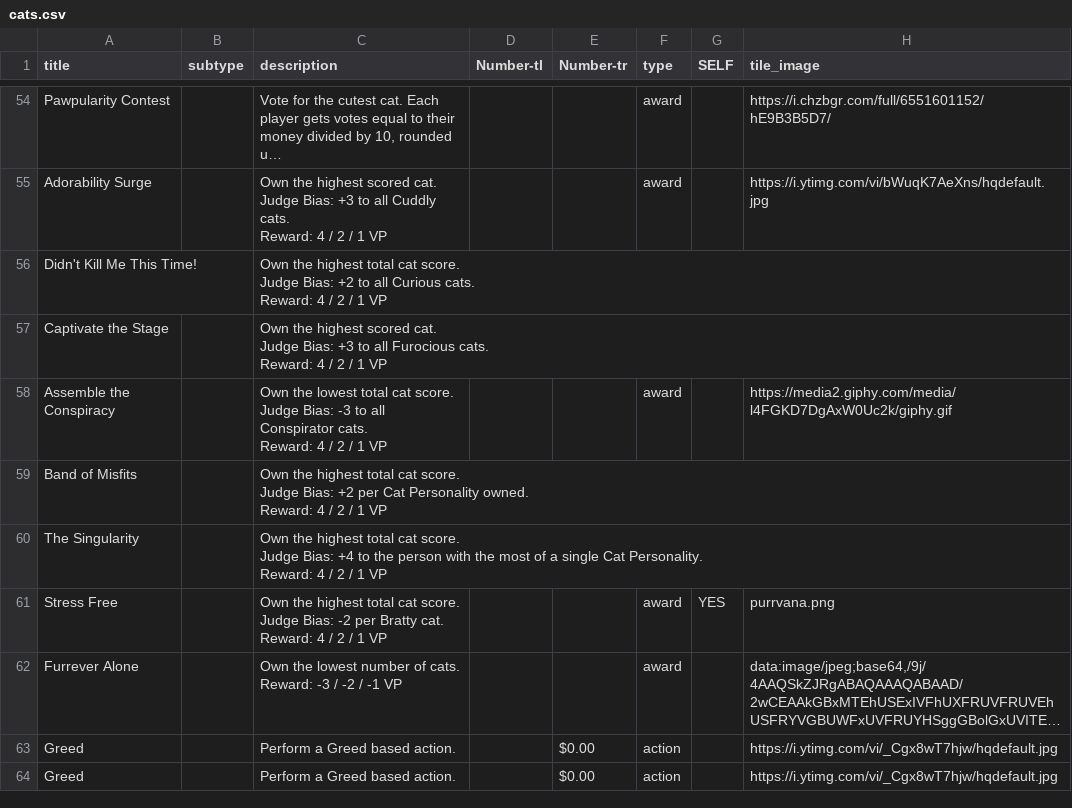
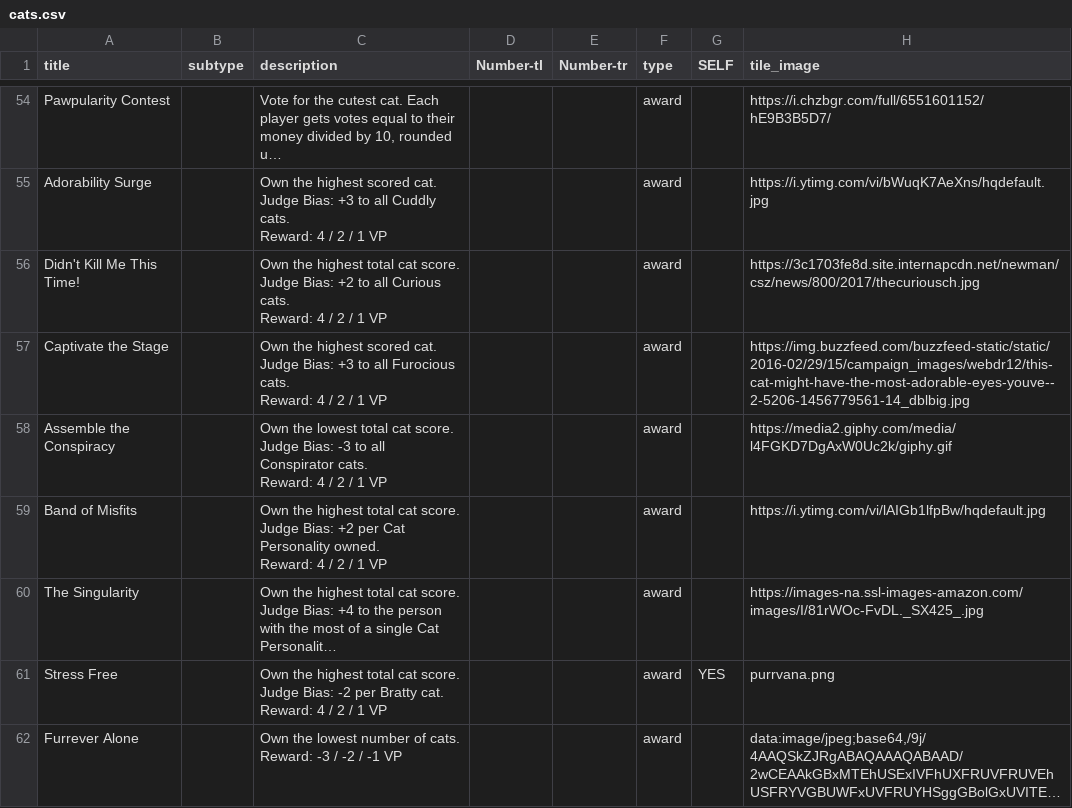
Before and after one commit to FeminismIsAwesome/catscatscats, a CSV file: config/cats.csv, drawn as a sheet; only a part is shown, gaps mark what is left out; the shorter side is filled out with more unchanged rows; long unchanged cells end in …; the diff names each change by its address in the sheet, - before the commit and + after, or states it on an @@ line.

Commit message:
fix images

```diff
--- a/config/cats.csv
+++ b/config/cats.csv
-F56:F57 (type): (empty)
+F56:F57 (type): award
-H56 (tile_image): (empty)
+H56 (tile_image): https://3c1703fe8d.site.internapcdn.net/newman/csz/news/800/2017/thecuriousch.jpg
-H57 (tile_image): (empty)
+H57 (tile_image): https://img.buzzfeed.com/buzzfeed-static/static/2016-02/29/15/campaign_images/webdr12/this-cat-might-have-the-most-adorable-eyes-youve--2-5206-1456779561-14_dblbig.jpg
-F59:F60 (type): (empty)
+F59:F60 (type): award
-H59 (tile_image): (empty)
+H59 (tile_image): https://i.ytimg.com/vi/lAIGb1lfpBw/hqdefault.jpg
-H60 (tile_image): (empty)
+H60 (tile_image): https://images-na.ssl-images-amazon.com/images/I/81rWOc-FvDL._SX425_.jpg
```
Also changed, not shown: 1 other file.
